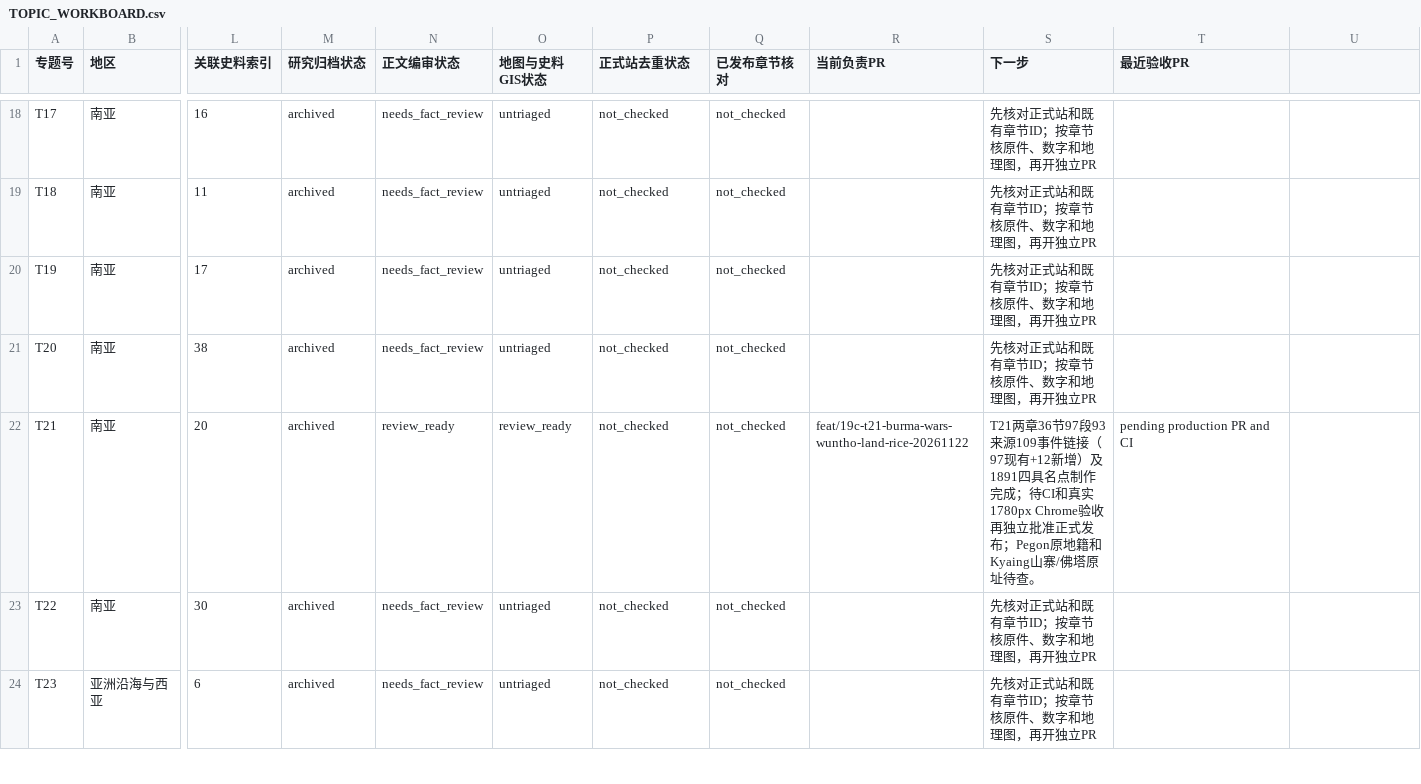
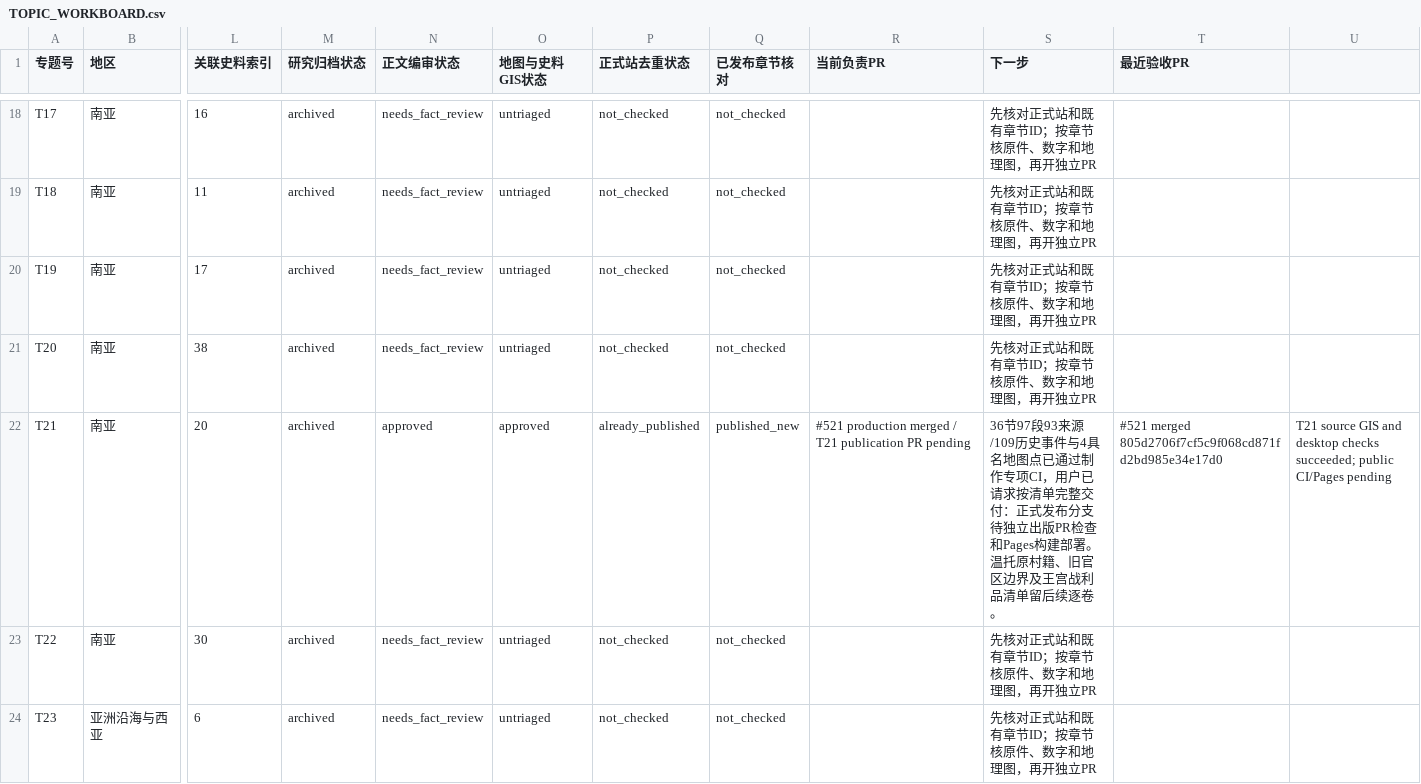
Before and after one commit to 1959124923wyz-sys/love-British-TV, a CSV file: research/19c/consolidated/TOPIC_WORKBOARD.csv, drawn as a sheet; only a part is shown, gaps mark what is left out; the diff names each change by its address in the sheet, - before the commit and + after, or states it on an @@ line.

Commit message:
release(19c T21): approve both chapters for formal publication while retaining CI and Pages verification pending

```diff
--- a/research/19c/consolidated/TOPIC_WORKBOARD.csv
+++ b/research/19c/consolidated/TOPIC_WORKBOARD.csv
-N22 (正文编审状态): review_ready
+N22 (正文编审状态): approved
-O22 (地图与史料GIS状态): review_ready
+O22 (地图与史料GIS状态): approved
-P22 (正式站去重状态): not_checked
+P22 (正式站去重状态): already_published
-Q22 (已发布章节核对): not_checked
+Q22 (已发布章节核对): published_new
-R22 (当前负责PR): feat/19c-t21-burma-wars-wuntho-land-rice-20261122
+R22 (当前负责PR): #521 production merged / T21 publication PR pending
-S22 (下一步): T21两章36节97段93来源109事件链接（97现有+12新增）及1891四具名点制作完成；待CI和真实1780px Chrome验收再独立批准正式发布；Pegon原地籍和Kyaing山寨/佛塔原址待查。
+S22 (下一步): 36节97段93来源/109历史事件与4具名地图点已通过制作专项CI，用户已请求按清单完整交付：正式发布分支待独立出版PR检查和Pages构建部署。温托原村籍、旧官区边界及王宫战利品清单留后续逐卷。
-T22 (最近验收PR): pending production PR and CI
+T22 (最近验收PR): #521 merged 805d2706f7cf5c9f068cd871fd2bd985e34e17d0
-U22: (empty)
+U22: T21 source GIS and desktop checks succeeded; public CI/Pages pending
```
